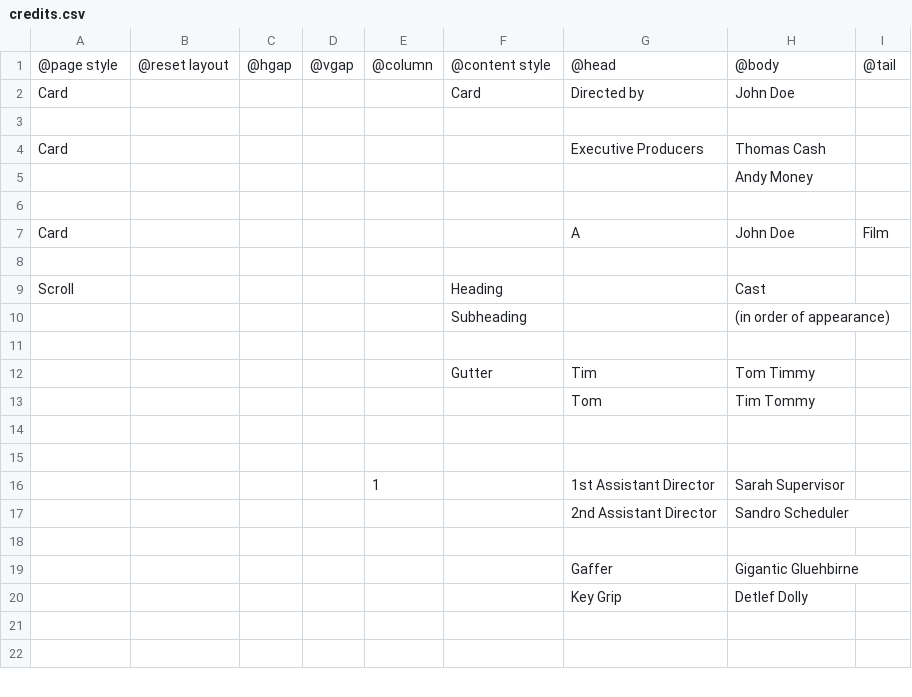
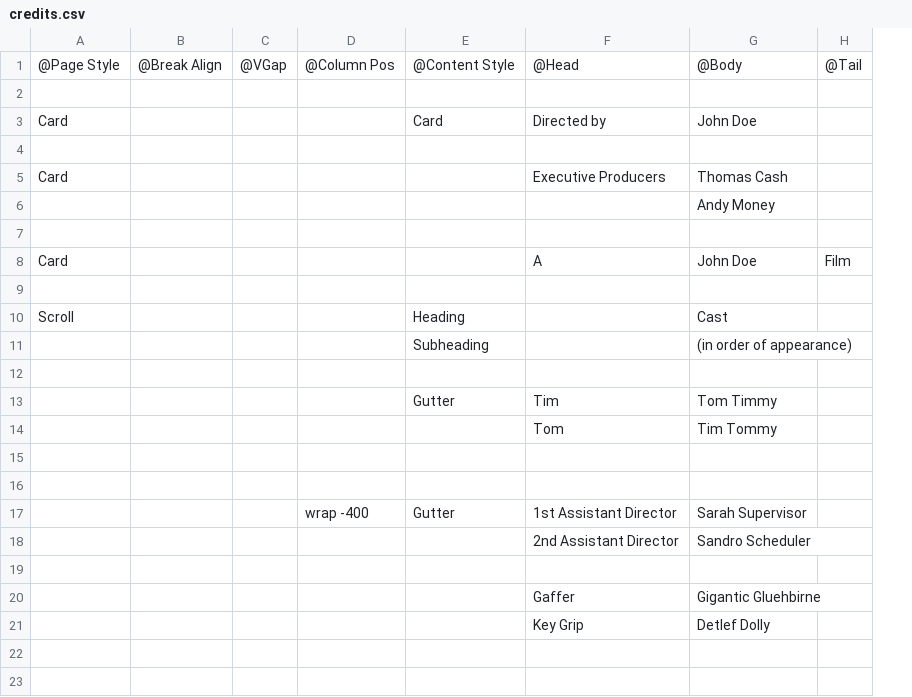
Before and after one commit to LoadingByte/cinecred, a CSV file: src/main/resources/template/credits.csv, drawn as a sheet; only a part is shown; removed rows and columns are numbered as before the commit, all else as after; the diff names each change by its address in the sheet, - before the commit and + after, or states it on an @@ line.

```diff
--- a/src/main/resources/template/credits.csv
+++ b/src/main/resources/template/credits.csv
-column B, row 1: @reset layout
-column C, row 1: @hgap
-column D, row 1: @vgap
-column E, rows 1-16: @column |  |  |  |  |  |  |  |  |  |  |  |  |  |  | 1
+column B, empty
+column C, empty
+column D, row 17: wrap -400
+row 1: @Page Style | @Break Align | @VGap | @Column Pos | @Content Style | @Head | @Body | @Tail
-row 2: @page style | @reset layout | @hgap | @vgap | @column | @content style | @head | @body | @tail
+row 2: (empty)
-E17: (empty)
+E17: Gutter
```
Also changed, not shown: 13 other files.
